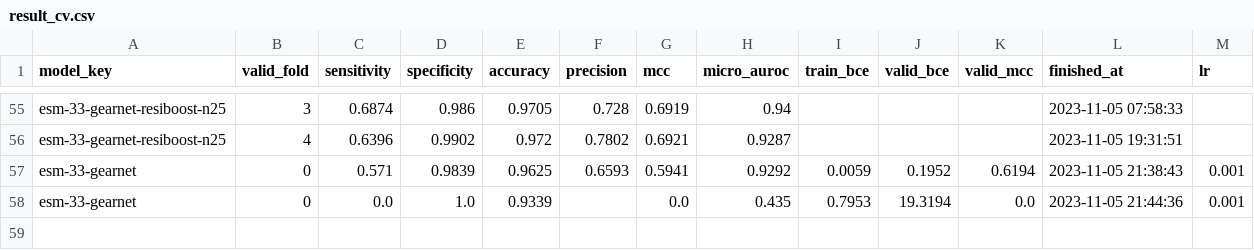
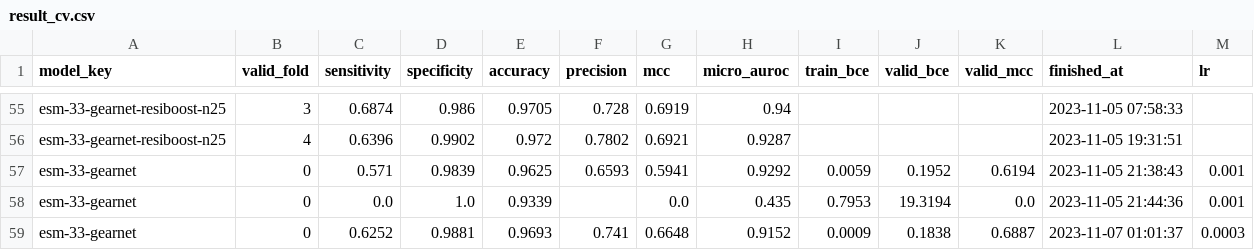
Before and after one commit to dlwocks31/atpbind, a CSV file: result_cv/result_cv.csv, drawn as a sheet; only a part is shown, gaps mark what is left out; the diff names each change by its address in the sheet, - before the commit and + after, or states it on an @@ line.

Commit message:
trying cyclic schdeuler in final_cv data

```diff
--- a/result_cv/result_cv.csv
+++ b/result_cv/result_cv.csv
+row 59: esm-33-gearnet | 0 | 0.6252 | 0.9881 | 0.9693 | 0.741 | 0.6648 | 0.9152 | 0.0009 | 0.1838 | 0.6887 | 2023-11-07 01:01:37 | 0.0003
```
Also changed, not shown: 4 other files.
